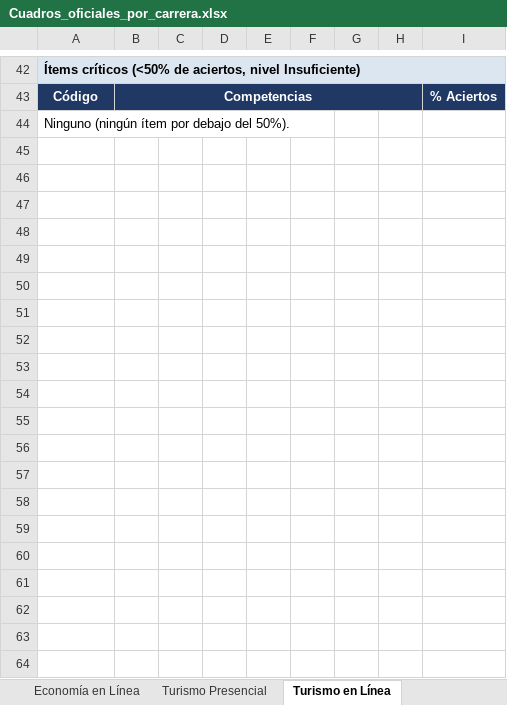
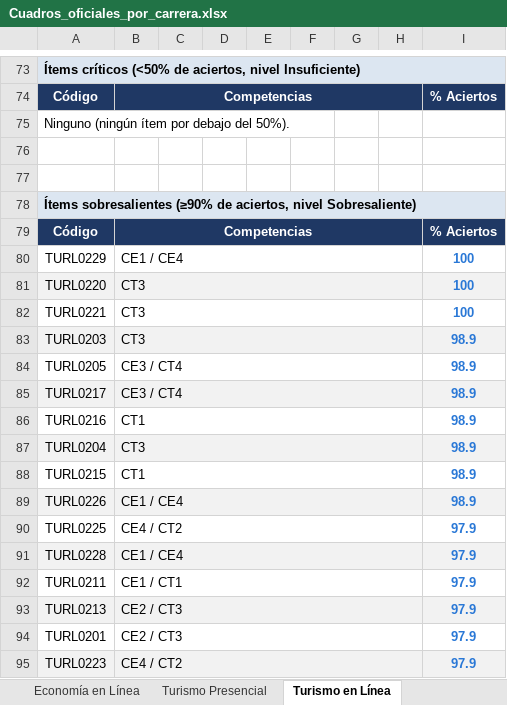
Before and after one commit to EvelynGarcia02/test_aprendizaje_FACSECYD, an Excel workbook: data/Cuadros_oficiales_por_carrera.xlsx, sheet Turismo en Línea, drawn as a sheet; only a part is shown, gaps mark what is left out; values as stored, in another font and other column widths than the file's, no borders; the diff covers the shown part only; the diff names each change by its address in the sheet, - before the commit and + after, or states it on an @@ line.

```diff
--- a/data/Cuadros_oficiales_por_carrera.xlsx (sheet Turismo en Línea)
+++ b/data/Cuadros_oficiales_por_carrera.xlsx (sheet Turismo en Línea)
+row 76: (empty)
+row 77: (empty)
+row 78: Ítems sobresalientes (≥90% de aciertos, nivel Sobresaliente)
+row 79: Código | Competencias |  |  |  |  |  |  | % Aciertos
+row 80: TURL0229 | CE1 / CE4 |  |  |  |  |  |  | 100
+row 81: TURL0220 | CT3 |  |  |  |  |  |  | 100
+row 82: TURL0221 | CT3 |  |  |  |  |  |  | 100
+row 83: TURL0203 | CT3 |  |  |  |  |  |  | 98.9
+row 84: TURL0205 | CE3 / CT4 |  |  |  |  |  |  | 98.9
+row 85: TURL0217 | CE3 / CT4 |  |  |  |  |  |  | 98.9
+row 86: TURL0216 | CT1 |  |  |  |  |  |  | 98.9
+row 87: TURL0204 | CT3 |  |  |  |  |  |  | 98.9
+row 88: TURL0215 | CT1 |  |  |  |  |  |  | 98.9
+row 89: TURL0226 | CE1 / CE4 |  |  |  |  |  |  | 98.9
+row 90: TURL0225 | CE4 / CT2 |  |  |  |  |  |  | 97.9
+row 91: TURL0228 | CE1 / CE4 |  |  |  |  |  |  | 97.9
+row 92: TURL0211 | CE1 / CT1 |  |  |  |  |  |  | 97.9
+row 93: TURL0213 | CE2 / CT3 |  |  |  |  |  |  | 97.9
+row 94: TURL0201 | CE2 / CT3 |  |  |  |  |  |  | 97.9
+row 95: TURL0223 | CE4 / CT2 |  |  |  |  |  |  | 97.9
```
Also changed, not shown: 44 added rows elsewhere in this sheet, sheet Turismo Presencial, sheet Economía en Línea, sheet Administración, sheet Contabilidad, sheet Economía Presencial, 1 other file.
